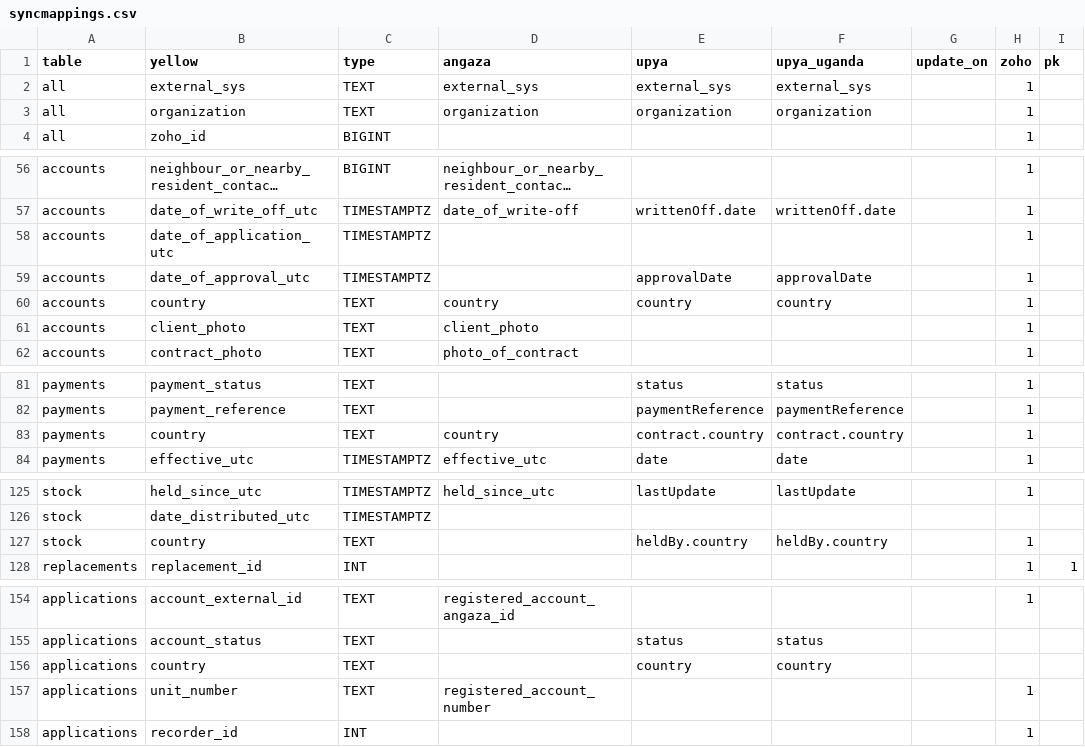
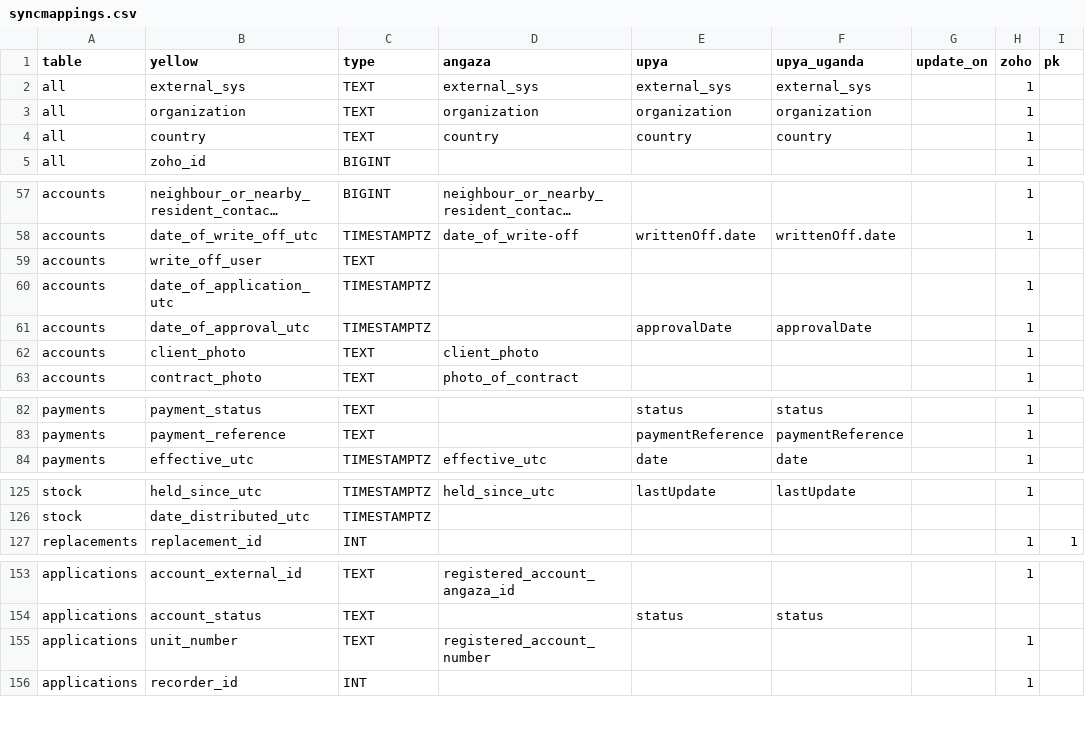
Before and after one commit to yellow-solar/sync, a CSV file: syncmappings.csv, drawn as a sheet; only a part is shown, gaps mark what is left out; long unchanged cells end in …; removed rows and columns are numbered as before the commit, all else as after; the diff covers the shown part only; the diff names each change by its address in the sheet, - before the commit and + after, or states it on an @@ line.

```diff
--- a/syncmappings.csv
+++ b/syncmappings.csv
+row 4: all | country | TEXT | country | country | country |  | 1
+row 59: accounts | write_off_user | TEXT
-row 60: accounts | country | TEXT | country | country | country |  | 1
-row 83: payments | country | TEXT | country | contract.country | contract.country |  | 1
-row 127: stock | country | TEXT |  | heldBy.country | heldBy.country |  | 1
-row 156: applications | country | TEXT |  | country | country
```
Also changed, not shown: 2 removed rows elsewhere in this file, 2 other files.
